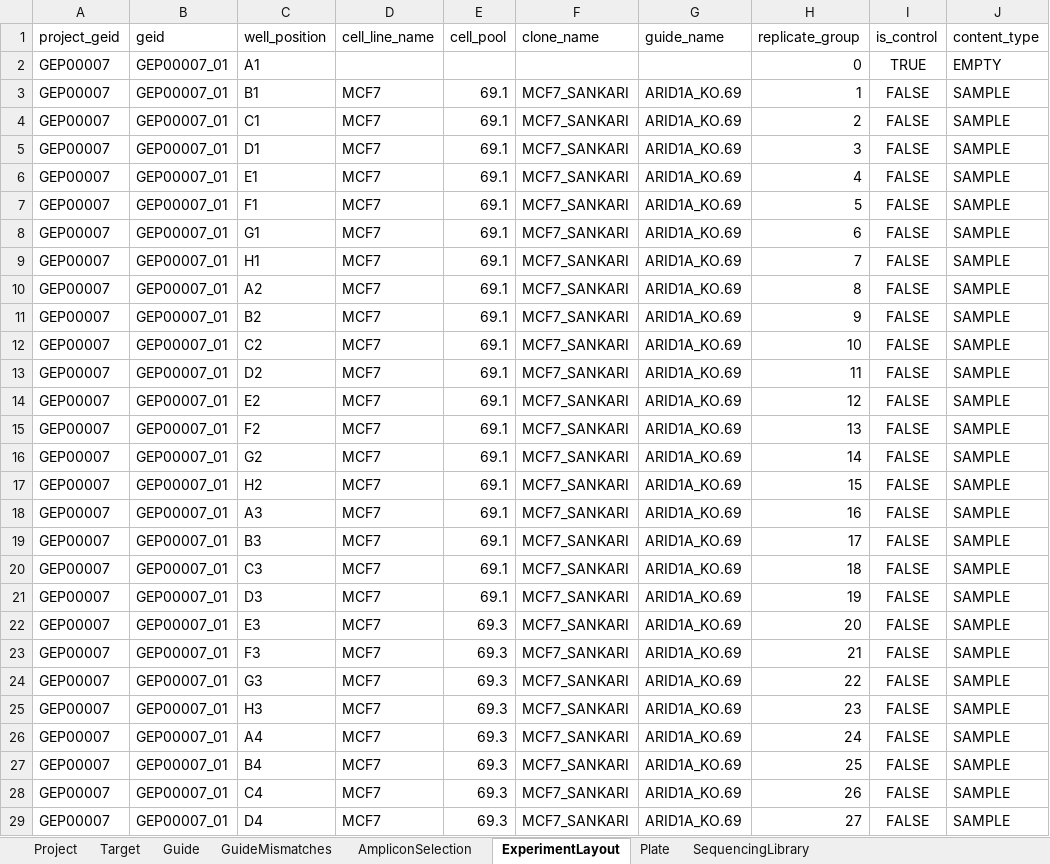
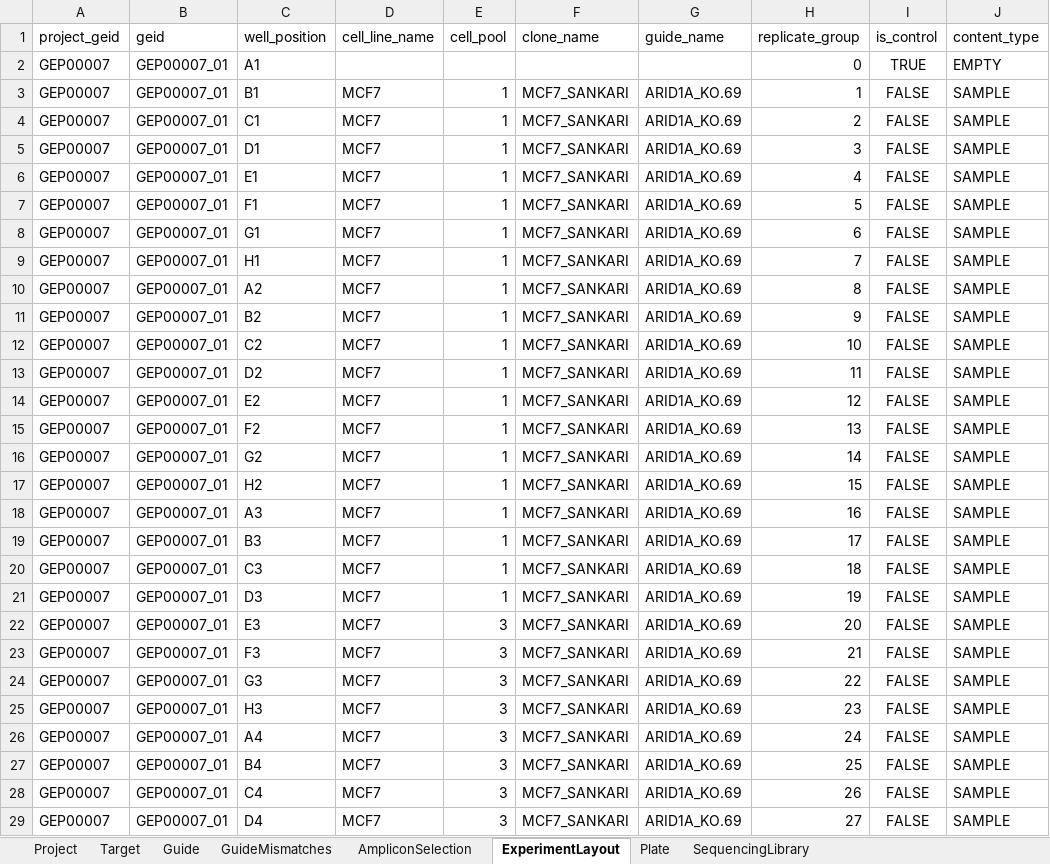
Before and after one commit to alanwilter/GenEditID, an Excel workbook: data/GEP00007/GEP00007_ARID1A.xlsx, sheet ExperimentLayout, drawn as a sheet; only a part is shown; values as stored, in another font and other column widths than the file's, no borders; the diff covers the shown part only; the diff names each change by its address in the sheet, - before the commit and + after, or states it on an @@ line.

```diff
--- a/data/GEP00007/GEP00007_ARID1A.xlsx (sheet ExperimentLayout)
+++ b/data/GEP00007/GEP00007_ARID1A.xlsx (sheet ExperimentLayout)
-E3:E21 (cell_pool): 69.1
+E3:E21 (cell_pool): 1
-E22:E29 (cell_pool): 69.3
+E22:E29 (cell_pool): 3
```
Also changed, not shown: 82 edited cells elsewhere in this sheet, sheet Target, data/GEP00004/GEP00004_ARID1B.xlsx, 2 other files.
